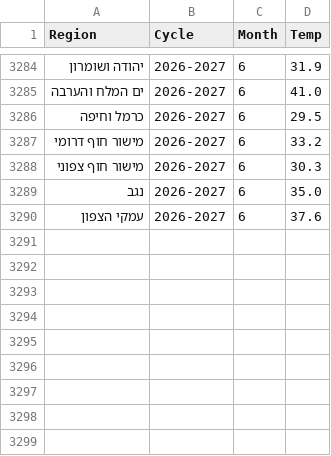
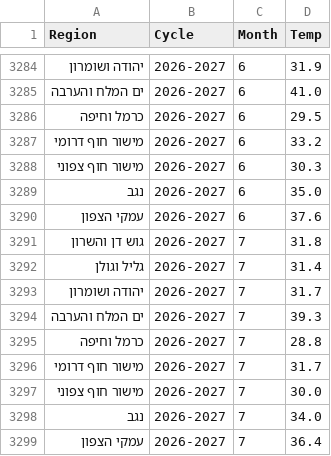
Before and after one commit to yuval-harpaz/weather, a CSV file: data/regional_temp_max_per_month.csv, drawn as a sheet; only a part is shown, gaps mark what is left out; the diff names each change by its address in the sheet, - before the commit and + after, or states it on an @@ line.

```diff
--- a/data/regional_temp_max_per_month.csv
+++ b/data/regional_temp_max_per_month.csv
+row 3291: גוש דן והשרון | 2026-2027 | 7 | 31.8
+row 3292: גליל וגולן | 2026-2027 | 7 | 31.4
+row 3293: יהודה ושומרון | 2026-2027 | 7 | 31.7
+row 3294: ים המלח והערבה | 2026-2027 | 7 | 39.3
+row 3295: כרמל וחיפה | 2026-2027 | 7 | 28.8
+row 3296: מישור חוף דרומי | 2026-2027 | 7 | 31.7
+row 3297: מישור חוף צפוני | 2026-2027 | 7 | 30.0
+row 3298: נגב | 2026-2027 | 7 | 34.0
+row 3299: עמקי הצפון | 2026-2027 | 7 | 36.4
```
Also changed, not shown: data/regional_temp_mean_per_month.csv, data/regional_temp_min_per_month.csv, 3 other files.
